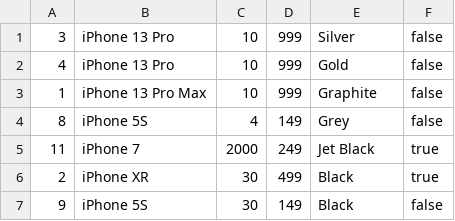
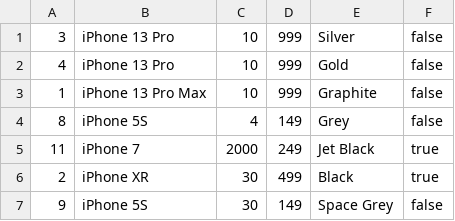
Before and after one commit to TomSuworof/filebased-db, a CSV file: backend/src/main/resources/db/database.csv, drawn as a sheet.

```diff
--- a/backend/src/main/resources/db/database.csv
+++ b/backend/src/main/resources/db/database.csv
@@ -6,2 +6,2 @@
 2,iPhone XR,30,499,Black,true
-9,iPhone 5S,30,149,Black,false
+9,iPhone 5S,30,149,Space Grey,false
```
Also changed, not shown: 9 other files.
